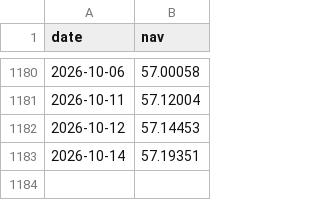
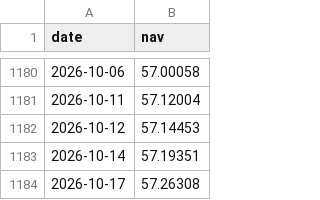
Before and after one commit to aly-mohamed-cs/egypt-funds-tracker, a CSV file: site/data/history/2662.csv, drawn as a sheet; only a part is shown, gaps mark what is left out; the diff names each change by its address in the sheet, - before the commit and + after, or states it on an @@ line.

```diff
--- a/site/data/history/2662.csv
+++ b/site/data/history/2662.csv
+row 1184: 2026-10-17 | 57.26308
```
Also changed, not shown: 5 other files.
